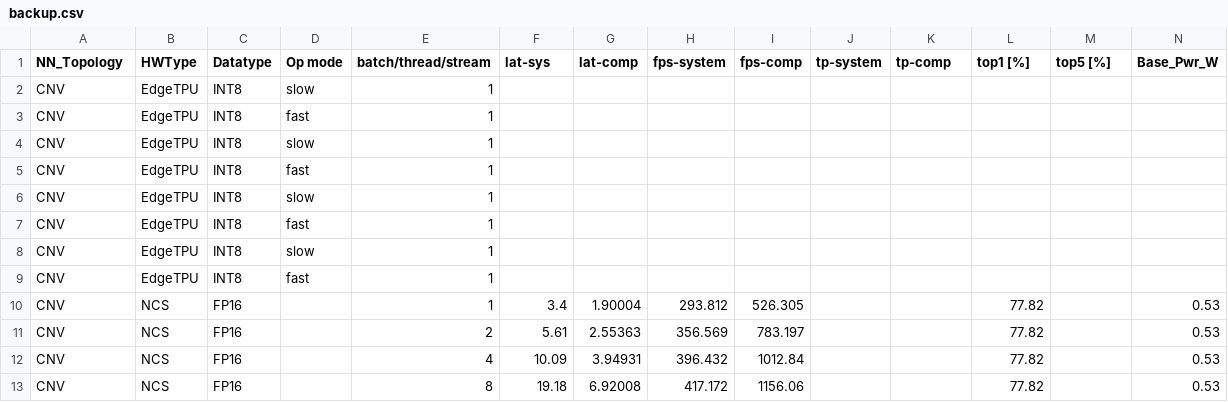
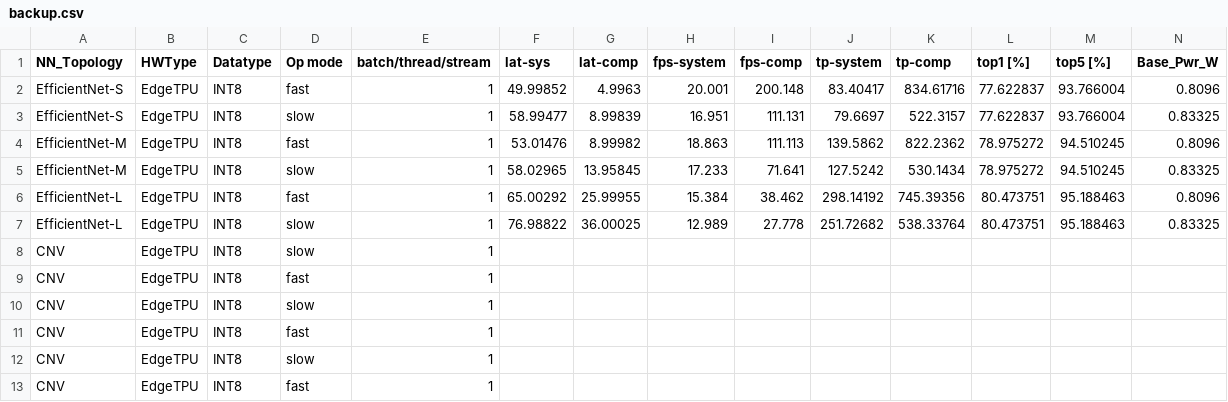
Before and after one commit to RCL-lab/QutibenchWeb, a CSV file: _notebooks/data/cleaned_csv/backup.csv, drawn as a sheet; only a part is shown; the shorter side is filled out with more unchanged rows; rows hold the shown columns only; the diff names each change by its address in the sheet, - before the commit and + after, or states it on an @@ line.

```diff
--- a/_notebooks/data/cleaned_csv/backup.csv
+++ b/_notebooks/data/cleaned_csv/backup.csv
+row 2: EfficientNet-S | EdgeTPU | INT8 | fast | 1 | 49.99852 | 4.9963 | 20.001 | 200.148 | 83.40417 | 834.61716 | 77.622837 | 93.766004 | 0.8096
+row 3: EfficientNet-S | EdgeTPU | INT8 | slow | 1 | 58.99477 | 8.99839 | 16.951 | 111.131 | 79.6697 | 522.3157 | 77.622837 | 93.766004 | 0.83325
+row 4: EfficientNet-M | EdgeTPU | INT8 | fast | 1 | 53.01476 | 8.99982 | 18.863 | 111.113 | 139.5862 | 822.2362 | 78.975272 | 94.510245 | 0.8096
+row 5: EfficientNet-M | EdgeTPU | INT8 | slow | 1 | 58.02965 | 13.95845 | 17.233 | 71.641 | 127.5242 | 530.1434 | 78.975272 | 94.510245 | 0.83325
+row 6: EfficientNet-L | EdgeTPU | INT8 | fast | 1 | 65.00292 | 25.99955 | 15.384 | 38.462 | 298.14192 | 745.39356 | 80.473751 | 95.188463 | 0.8096
+row 7: EfficientNet-L | EdgeTPU | INT8 | slow | 1 | 76.98822 | 36.00025 | 12.989 | 27.778 | 251.72682 | 538.33764 | 80.473751 | 95.188463 | 0.83325
```
Also changed, not shown: _notebooks/data/cleaned_csv/experimental_data_imagenet.csv, _notebooks/data/no_match_3_imagenet.csv, 4 other files.
